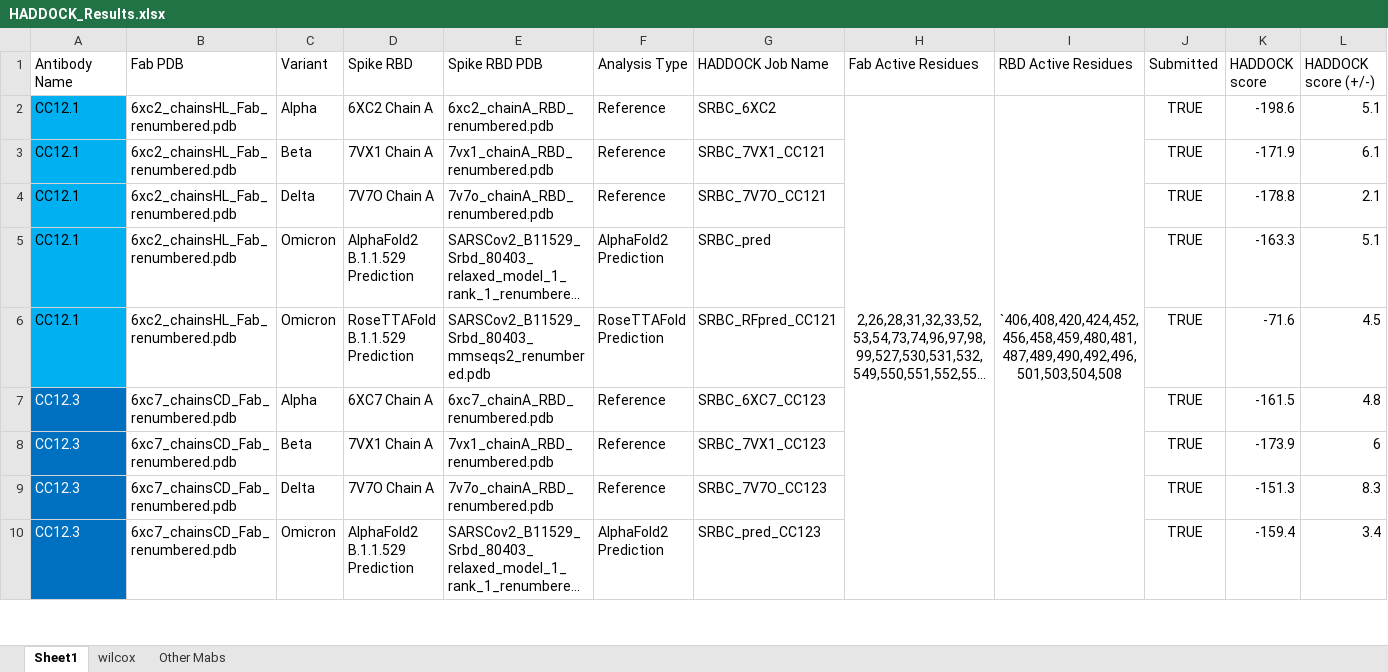
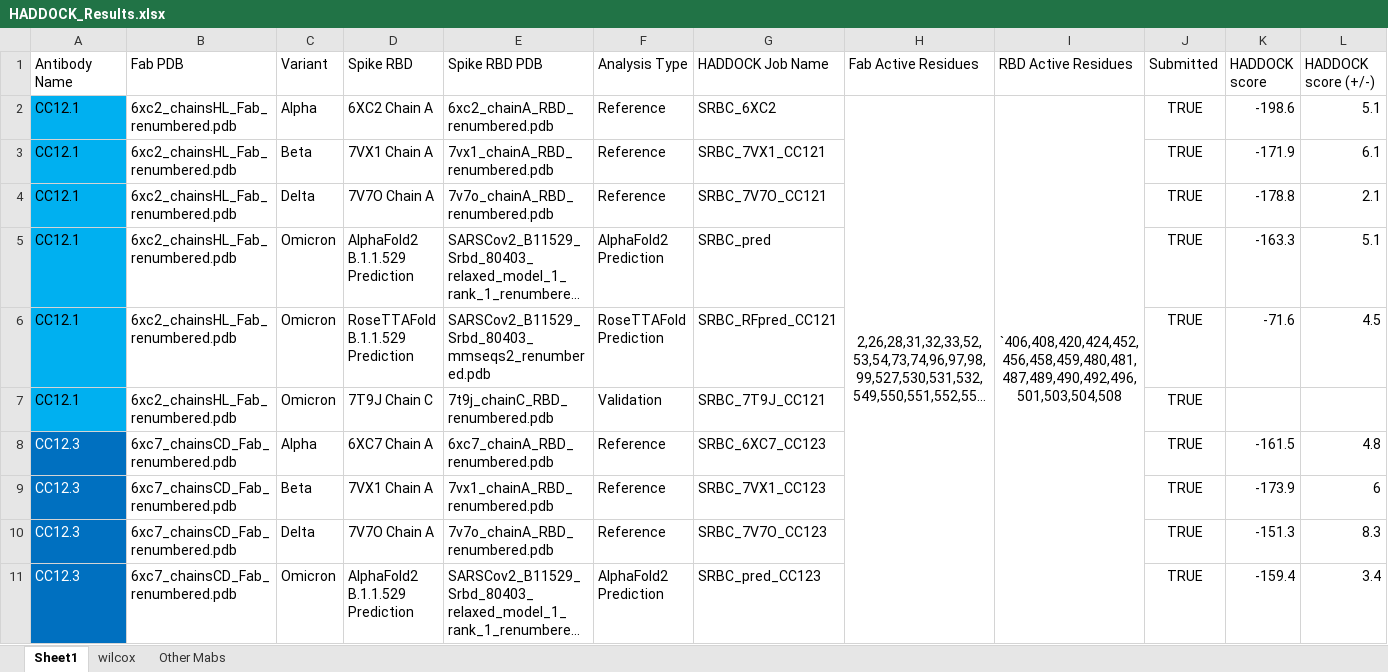
Before and after one commit to colbyford/SARS-CoV-2_B.1.1.529_Spike-RBD_Predictions, an Excel workbook: docking/HADDOCK_Results.xlsx, sheet Sheet1, drawn as a sheet; only a part is shown; long unchanged cells end in …; values as stored, in another font and other column widths than the file's, no borders; rows hold the shown columns only; the diff covers the shown part only; the diff names each change by its address in the sheet, - before the commit and + after, or states it on an @@ line.

Commit message:
Add 7T9J actual RBD docking submissions

```diff
--- a/docking/HADDOCK_Results.xlsx (sheet Sheet1)
+++ b/docking/HADDOCK_Results.xlsx (sheet Sheet1)
+row 7: CC12.1 | 6xc2_chainsHL_Fab_renumbered.pdb | Omicron | 7T9J Chain C | 7t9j_chainC_RBD_renumbered.pdb | Validation | SRBC_7T9J_CC121 |  |  | TRUE
```
Also changed, not shown: 3 added rows elsewhere in this sheet, 4 other files.
